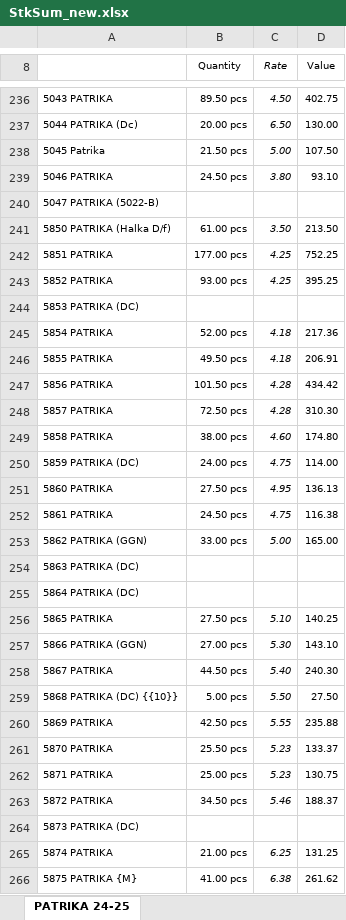
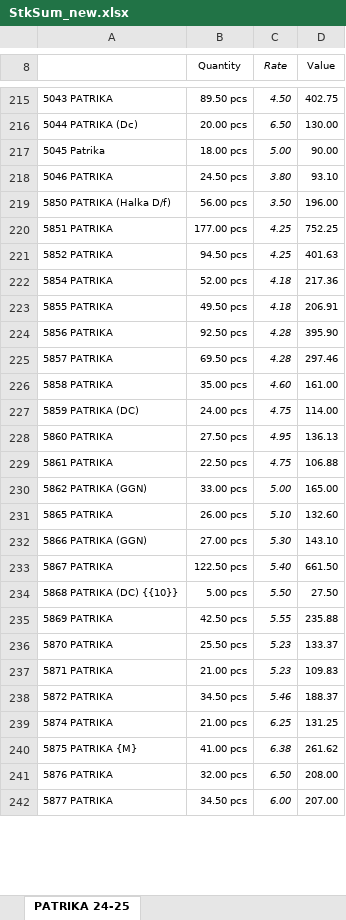
Before and after one commit to jyoti-creative-cards/jyoti-cards-stock-management-streamlit-app, an Excel workbook: StkSum_new.xlsx, sheet PATRIKA 24-25, drawn as a sheet; only a part is shown, gaps mark what is left out; the shorter side is filled out with more unchanged rows; values as stored, in another font and other column widths than the file's, no borders; removed rows and columns are numbered as before the commit, all else as after; the diff covers the shown part only; the diff names each change by its address in the sheet, - before the commit and + after, or states it on an @@ line.

Commit message:
uploded by nikhil

```diff
--- a/StkSum_new.xlsx (sheet PATRIKA 24-25)
+++ b/StkSum_new.xlsx (sheet PATRIKA 24-25)
-B217 (Quantity): 21.50 pcs
+B217 (Quantity): 18.00 pcs
-D217 (Value): 107.50
+D217 (Value): 90.00
-row 240: 5047 PATRIKA (5022-B)
-B219 (Quantity): 61.00 pcs
+B219 (Quantity): 56.00 pcs
-D219 (Value): 213.50
+D219 (Value): 196.00
-B221 (Quantity): 93.00 pcs
+B221 (Quantity): 94.50 pcs
-D221 (Value): 395.25
+D221 (Value): 401.63
-row 244: 5853 PATRIKA (DC)
-B224 (Quantity): 101.50 pcs
+B224 (Quantity): 92.50 pcs
-D224 (Value): 434.42
+D224 (Value): 395.90
-B225 (Quantity): 72.50 pcs
+B225 (Quantity): 69.50 pcs
-D225 (Value): 310.30
+D225 (Value): 297.46
-B226 (Quantity): 38.00 pcs
+B226 (Quantity): 35.00 pcs
-D226 (Value): 174.80
+D226 (Value): 161.00
-B229 (Quantity): 24.50 pcs
+B229 (Quantity): 22.50 pcs
-D229 (Value): 116.38
+D229 (Value): 106.88
-row 254: 5863 PATRIKA (DC)
-row 255: 5864 PATRIKA (DC)
-B231 (Quantity): 27.50 pcs
+B231 (Quantity): 26.00 pcs
-D231 (Value): 140.25
+D231 (Value): 132.60
-B233 (Quantity): 44.50 pcs
+B233 (Quantity): 122.50 pcs
-D233 (Value): 240.30
+D233 (Value): 661.50
-B237 (Quantity): 25.00 pcs
+B237 (Quantity): 21.00 pcs
-D237 (Value): 130.75
+D237 (Value): 109.83
-row 264: 5873 PATRIKA (DC)
```
Also changed, not shown: 3 added rows, 57 removed rows and 297 edited cells elsewhere in this sheet.
